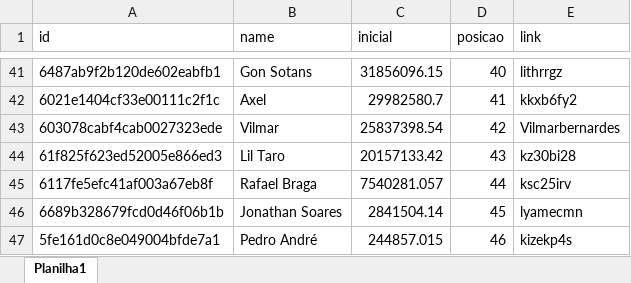
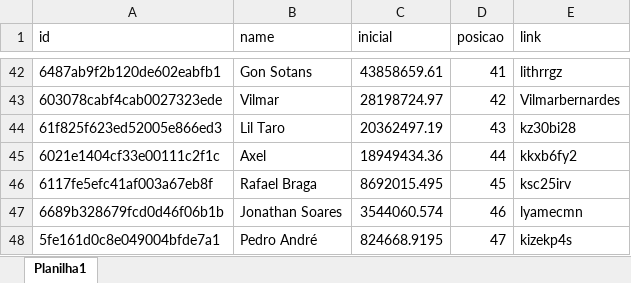
Before and after one commit to rk-fox/rk-fox.github.io, an Excel workbook: historico.xlsx, sheet Planilha1, drawn as a sheet; only a part is shown, gaps mark what is left out; values as stored, in another font and other column widths than the file's, no borders; removed rows and columns are numbered as before the commit, all else as after; the diff covers the shown part only; the diff names each change by its address in the sheet, - before the commit and + after, or states it on an @@ line.

```diff
--- a/historico.xlsx (sheet Planilha1)
+++ b/historico.xlsx (sheet Planilha1)
-C42 (inicial): 31856096.15
+C42 (inicial): 43858659.61
-D42 (posicao): 40
+D42 (posicao): 41
-row 42: 6021e1404cf33e00111c2f1c | Axel | 29982580.7 | 41 | kkxb6fy2
-C43 (inicial): 25837398.54
+C43 (inicial): 28198724.97
-C44 (inicial): 20157133.42
+C44 (inicial): 20362497.19
+row 45: 6021e1404cf33e00111c2f1c | Axel | 18949434.36 | 44 | kkxb6fy2
-C46 (inicial): 7540281.057
+C46 (inicial): 8692015.495
-D46 (posicao): 44
+D46 (posicao): 45
-C47 (inicial): 2841504.14
+C47 (inicial): 3544060.574
-D47 (posicao): 45
+D47 (posicao): 46
-C48 (inicial): 244857.015
+C48 (inicial): 824668.9195
-D48 (posicao): 46
+D48 (posicao): 47
```
Also changed, not shown: 10 added rows, 9 removed rows and 47 edited cells elsewhere in this sheet.
